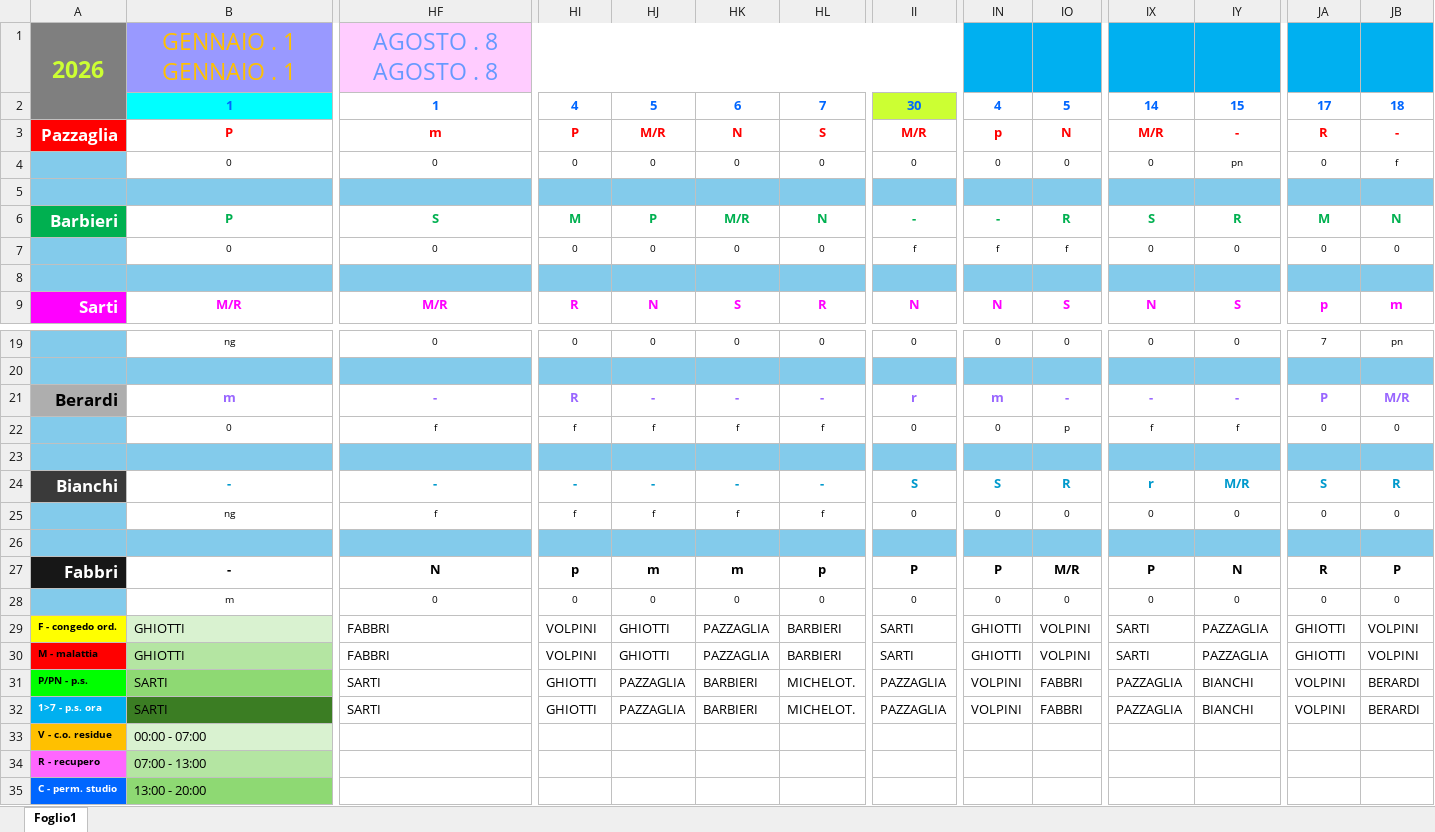
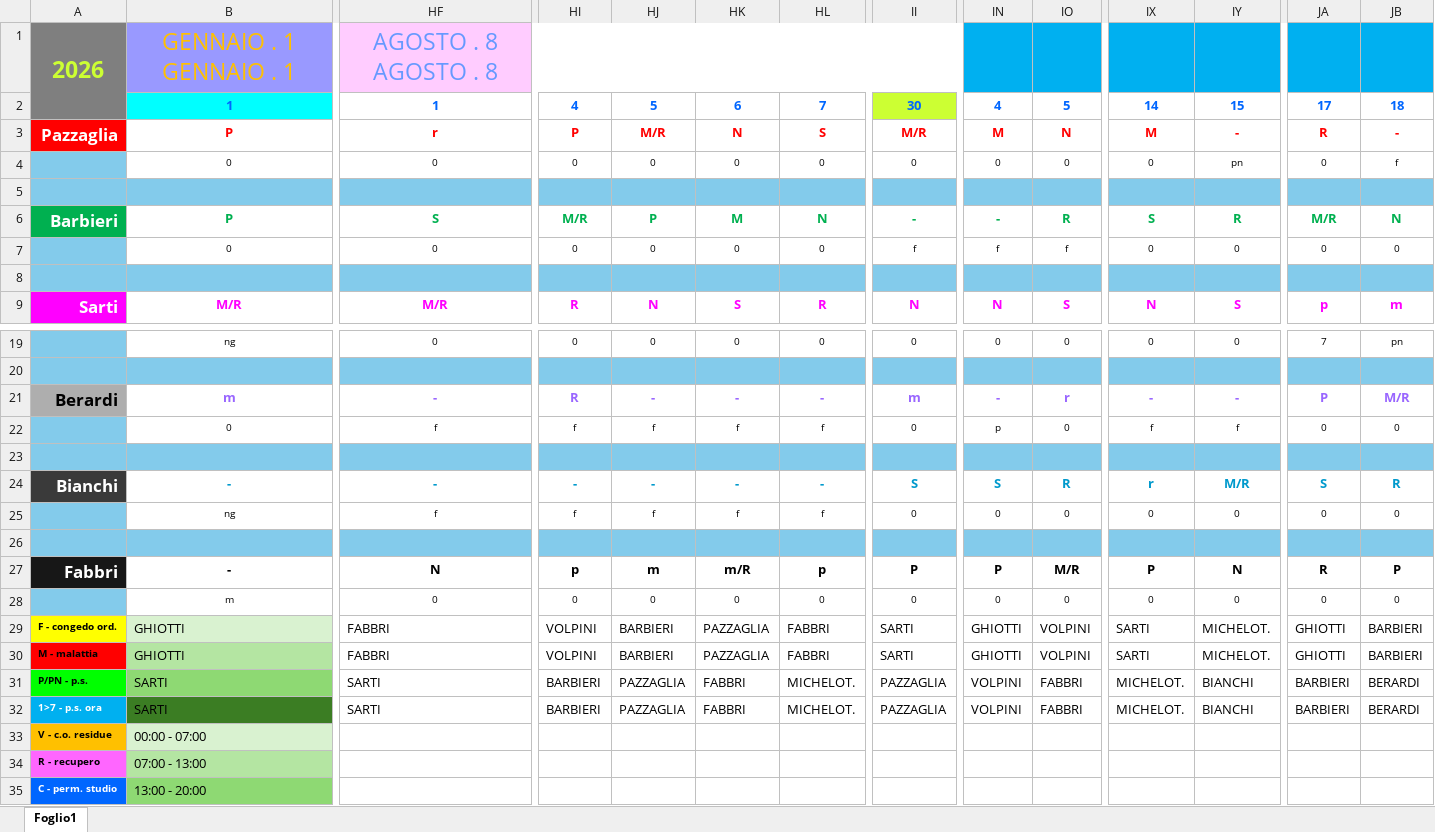
Before and after one commit to centrale118rsm-code/Turni-Autisti-2026-Rsm, an Excel workbook: turni.xlsx, sheet Foglio1, drawn as a sheet; only a part is shown, gaps mark what is left out; values as stored, in another font and other column widths than the file's, no borders; charts and pictures and conditional formats not drawn; the diff covers the shown part only; the diff names each change by its address in the sheet, - before the commit and + after, or states it on an @@ line.

```diff
--- a/turni.xlsx (sheet Foglio1)
+++ b/turni.xlsx (sheet Foglio1)
-HF3: m
+HF3: r
-IN3: p
+IN3: M
-IX3: M/R
+IX3: M
-HI6: M
+HI6: M/R
-HK6: M/R
+HK6: M
-JA6: M
+JA6: M/R
-II21: r
+II21: m
-IN21: m
+IN21: -
-IO21: -
+IO21: r
-IN22: 0
+IN22: p
-IO22: p
+IO22: 0
-HK27: m
+HK27: m/R
-HJ29:HJ30: GHIOTTI
+HJ29:HJ30: BARBIERI
-HL29:HL30: BARBIERI
+HL29:HL30: FABBRI
-IY29:IY30: PAZZAGLIA
+IY29:IY30: MICHELOT.
-JB29:JB30: VOLPINI
+JB29:JB30: BARBIERI
-HI31:HI32: GHIOTTI
+HI31:HI32: BARBIERI
-HK31:HK32: BARBIERI
+HK31:HK32: FABBRI
-IX31:IX32: PAZZAGLIA
+IX31:IX32: MICHELOT.
-JA31:JA32: VOLPINI
+JA31:JA32: BARBIERI
```
Also changed, not shown: 37 edited cells elsewhere in this sheet.
